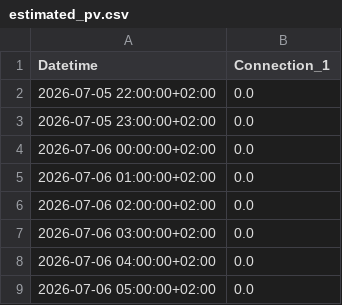
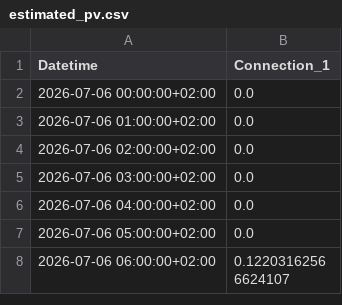
Before and after one commit to FiLa3890/PV-code, a CSV file: estimated_pv.csv, drawn as a sheet; only a part is shown; the shorter side is filled out with more unchanged rows; the diff names each change by its address in the sheet, - before the commit and + after, or states it on an @@ line.

```diff
--- a/estimated_pv.csv
+++ b/estimated_pv.csv
-row 2: 2026-07-05 22:00:00+02:00 | 0.0
-row 3: 2026-07-05 23:00:00+02:00 | 0.0
```
